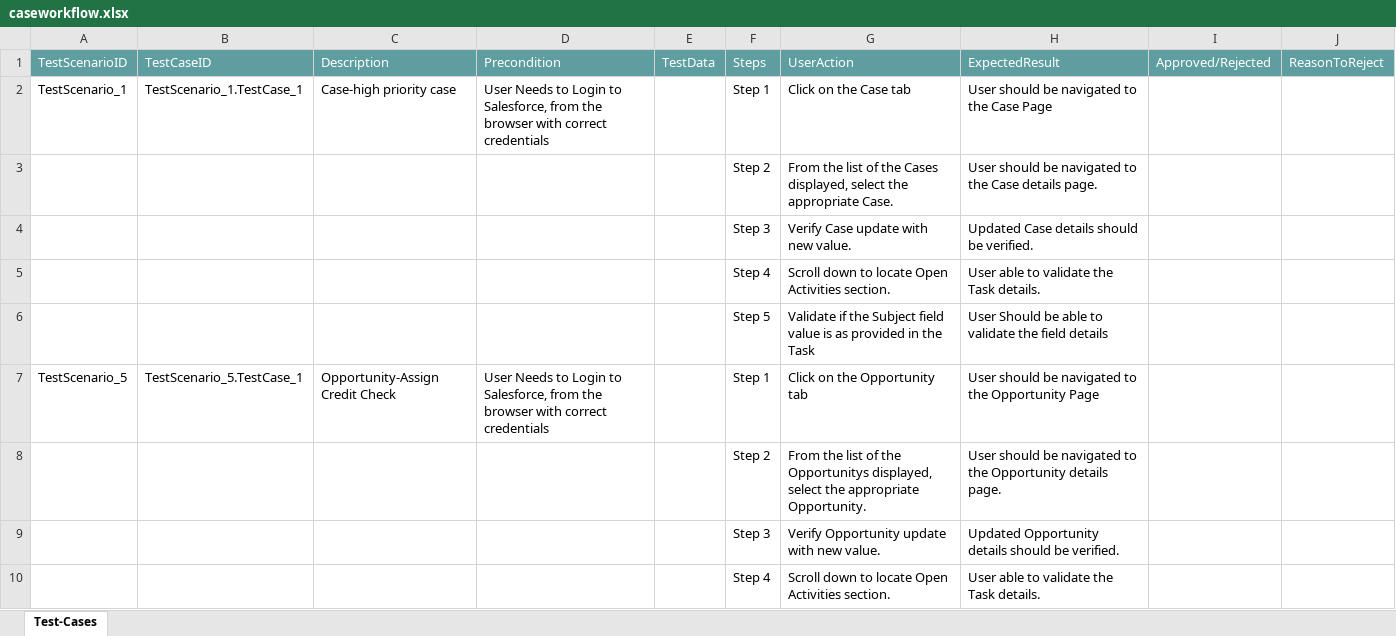
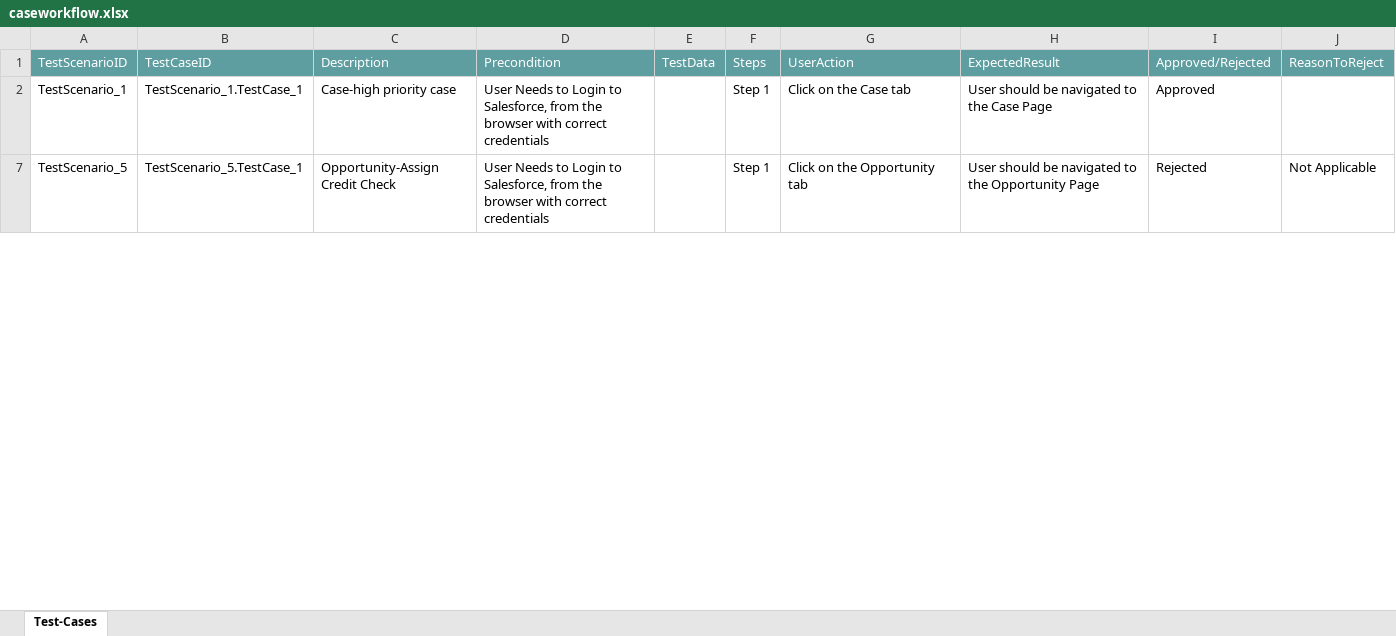
Before and after one commit to ShaikMohamedIrfan/SNAPTESTMarch2, an Excel workbook: caseworkflow.xlsx, sheet Test-Cases, drawn as a sheet; only a part is shown; values as stored, in another font and other column widths than the file's, no borders; table styles not drawn; the diff covers the shown part only; the diff names each change by its address in the sheet, - before the commit and + after, or states it on an @@ line.

Commit message:
Add files via upload

```diff
--- a/caseworkflow.xlsx (sheet Test-Cases)
+++ b/caseworkflow.xlsx (sheet Test-Cases)
-I2: (empty)
+I2: Approved
@@ row 3 hidden:  |  |  |  |  | Step 2 | From the list of the Cases displayed, select the appropriate Case. | User should be navigated to the Case details page. @@
@@ row 4 hidden:  |  |  |  |  | Step 3 | Verify Case update with new value. | Updated Case details should be verified. @@
@@ row 5 hidden:  |  |  |  |  | Step 4 | Scroll down to locate Open Activities section. | User able to validate the Task details. @@
@@ row 6 hidden:  |  |  |  |  | Step 5 | Validate if the Subject field value is as provided in the Task | User Should be able to validate the field details @@
-I7: (empty)
+I7: Rejected
-J7: (empty)
+J7: Not Applicable
@@ row 8 hidden:  |  |  |  |  | Step 2 | From the list of the Opportunitys displayed, select the appropriate Opportunity. | User should be navigated to the Opportunity details page. @@
@@ row 9 hidden:  |  |  |  |  | Step 3 | Verify Opportunity update with new value. | Updated Opportunity details should be verified. @@
@@ row 10 hidden:  |  |  |  |  | Step 4 | Scroll down to locate Open Activities section. | User able to validate the Task details. @@
```
Also changed, not shown: 8 hidden or unhidden rows and 2 edited cells elsewhere in this sheet.
